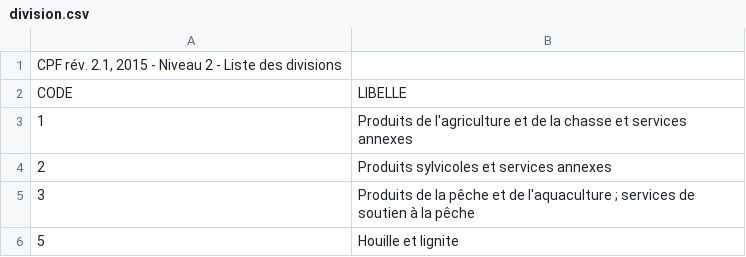
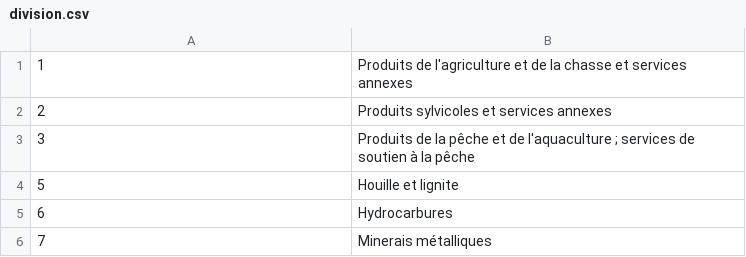
Before and after one commit to maxencebeno/geolocation-ain, a CSV file: web/data/division.csv, drawn as a sheet; only a part is shown; the shorter side is filled out with more unchanged rows.

```diff
--- a/web/data/division.csv
+++ b/web/data/division.csv
@@ -1,3 +1 @@
-CPF rév. 2.1, 2015 - Niveau 2 - Liste des divisions;
-CODE;LIBELLE
 1;Produits de l'agriculture et de la chasse et services annexes
```
Also changed, not shown: web/data/classe.csv, web/data/groupe.csv, 2 other files.
